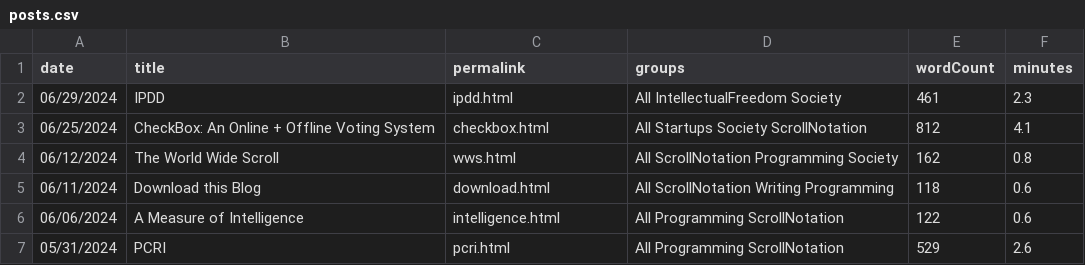
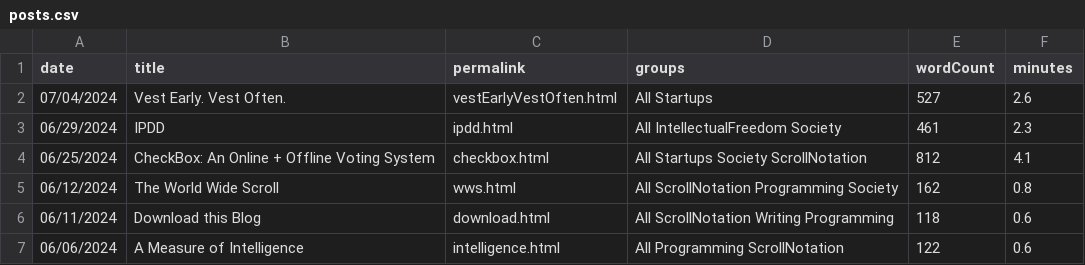
Before and after one commit to breck7/breckyunits.com, a CSV file: posts.csv, drawn as a sheet; only a part is shown; the shorter side is filled out with more unchanged rows; the diff names each change by its address in the sheet, - before the commit and + after, or states it on an @@ line.

```diff
--- a/posts.csv
+++ b/posts.csv
+row 2: 07/04/2024 | Vest Early. Vest Often. | vestEarlyVestOften.html | All Startups | 527 | 2.6
```
Also changed, not shown: 24 other files.
